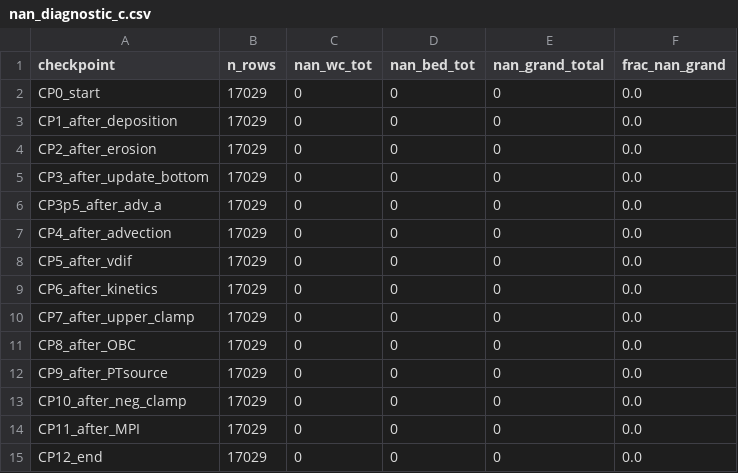
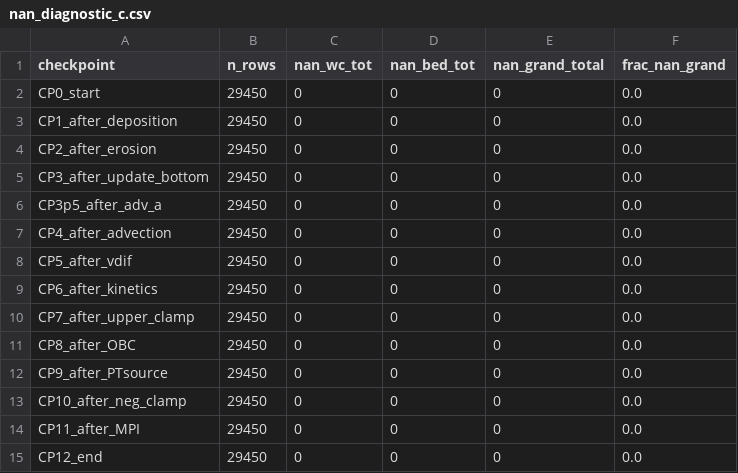
Before and after one commit to SharknadoBear/FVCOM_MP, a CSV file: FVCOM_MP_test_run/PYTHON/output/mass_conservation/checkpoints/nan_diagnostic_c.csv, drawn as a sheet.

```diff
--- a/FVCOM_MP_test_run/PYTHON/output/mass_conservation/checkpoints/nan_diagnostic_c.csv
+++ b/FVCOM_MP_test_run/PYTHON/output/mass_conservation/checkpoints/nan_diagnostic_c.csv
@@ -1,15 +1,15 @@
 checkpoint,n_rows,nan_wc_tot,nan_bed_tot,nan_grand_total,frac_nan_grand
-CP0_start,17029,0,0,0,0.0
-CP1_after_deposition,17029,0,0,0,0.0
-CP2_after_erosion,17029,0,0,0,0.0
-CP3_after_update_bottom,17029,0,0,0,0.0
-CP3p5_after_adv_a,17029,0,0,0,0.0
-CP4_after_advection,17029,0,0,0,0.0
-CP5_after_vdif,17029,0,0,0,0.0
-CP6_after_kinetics,17029,0,0,0,0.0
-CP7_after_upper_clamp,17029,0,0,0,0.0
-CP8_after_OBC,17029,0,0,0,0.0
-CP9_after_PTsource,17029,0,0,0,0.0
-CP10_after_neg_clamp,17029,0,0,0,0.0
-CP11_after_MPI,17029,0,0,0,0.0
-CP12_end,17029,0,0,0,0.0
+CP0_start,29450,0,0,0,0.0
+CP1_after_deposition,29450,0,0,0,0.0
+CP2_after_erosion,29450,0,0,0,0.0
+CP3_after_update_bottom,29450,0,0,0,0.0
+CP3p5_after_adv_a,29450,0,0,0,0.0
+CP4_after_advection,29450,0,0,0,0.0
+CP5_after_vdif,29450,0,0,0,0.0
+CP6_after_kinetics,29450,0,0,0,0.0
+CP7_after_upper_clamp,29450,0,0,0,0.0
+CP8_after_OBC,29450,0,0,0,0.0
+CP9_after_PTsource,29450,0,0,0,0.0
+CP10_after_neg_clamp,29450,0,0,0,0.0
+CP11_after_MPI,29450,0,0,0,0.0
+CP12_end,29450,0,0,0,0.0
```
Also changed, not shown: FVCOM_MP_test_run/PYTHON/output/mass_conservation/mass_summary.csv, 39 other files.
